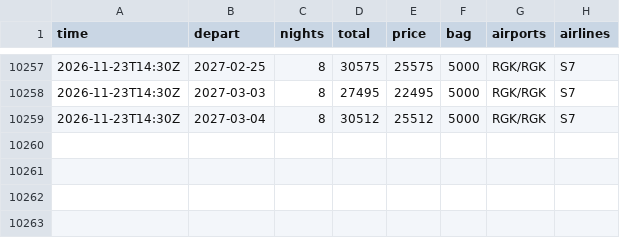
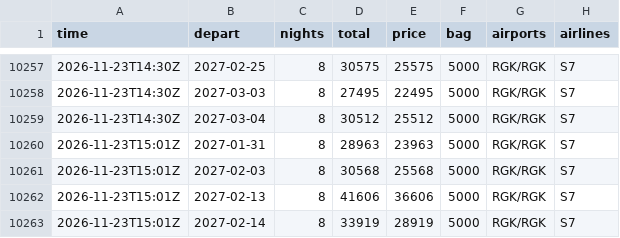
Before and after one commit to JohnLennon000/ski-tickets, a CSV file: docs/data/trips/manzherok.csv, drawn as a sheet; only a part is shown, gaps mark what is left out; the diff names each change by its address in the sheet, - before the commit and + after, or states it on an @@ line.

```diff
--- a/docs/data/trips/manzherok.csv
+++ b/docs/data/trips/manzherok.csv
+row 10260: 2026-11-23T15:01Z | 2027-01-31 | 8 | 28963 | 23963 | 5000 | RGK/RGK | S7
+row 10261: 2026-11-23T15:01Z | 2027-02-03 | 8 | 30568 | 25568 | 5000 | RGK/RGK | S7
+row 10262: 2026-11-23T15:01Z | 2027-02-13 | 8 | 41606 | 36606 | 5000 | RGK/RGK | S7
+row 10263: 2026-11-23T15:01Z | 2027-02-14 | 8 | 33919 | 28919 | 5000 | RGK/RGK | S7
```
Also changed, not shown: docs/data/best.csv, docs/data/trips/caucasus.csv, 6 other files.
